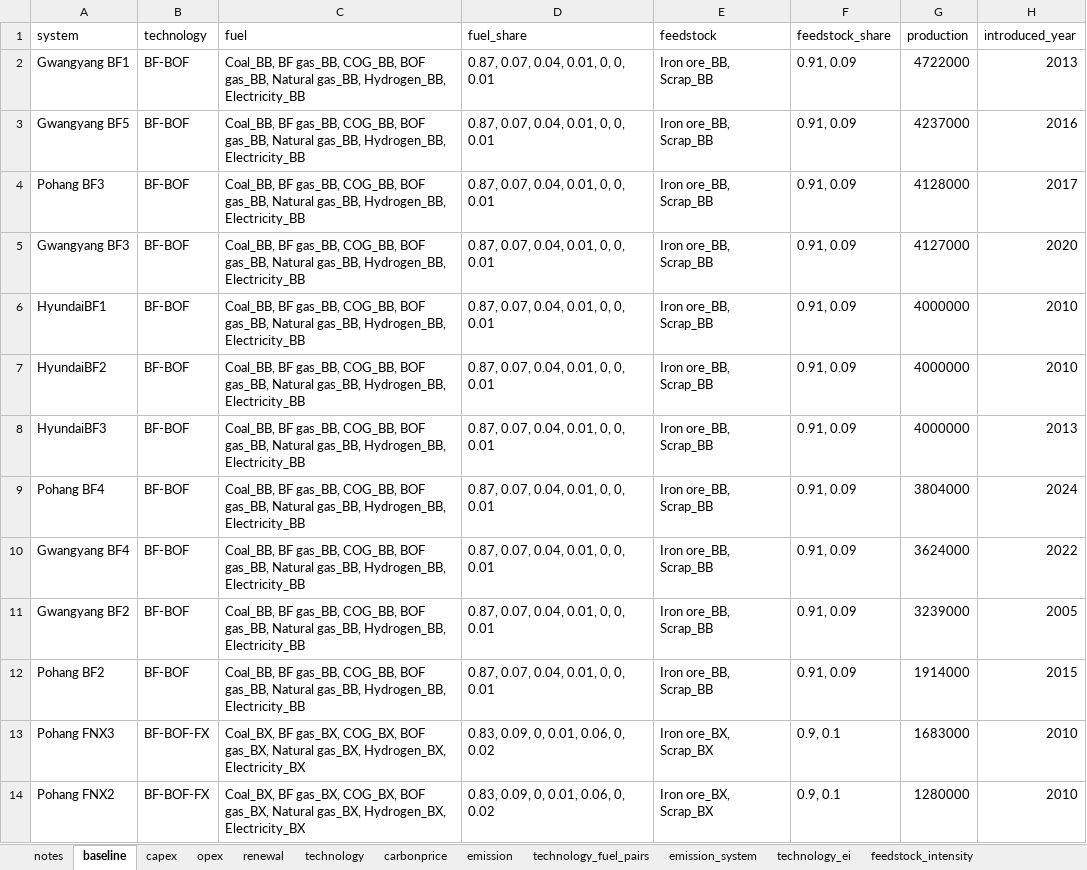
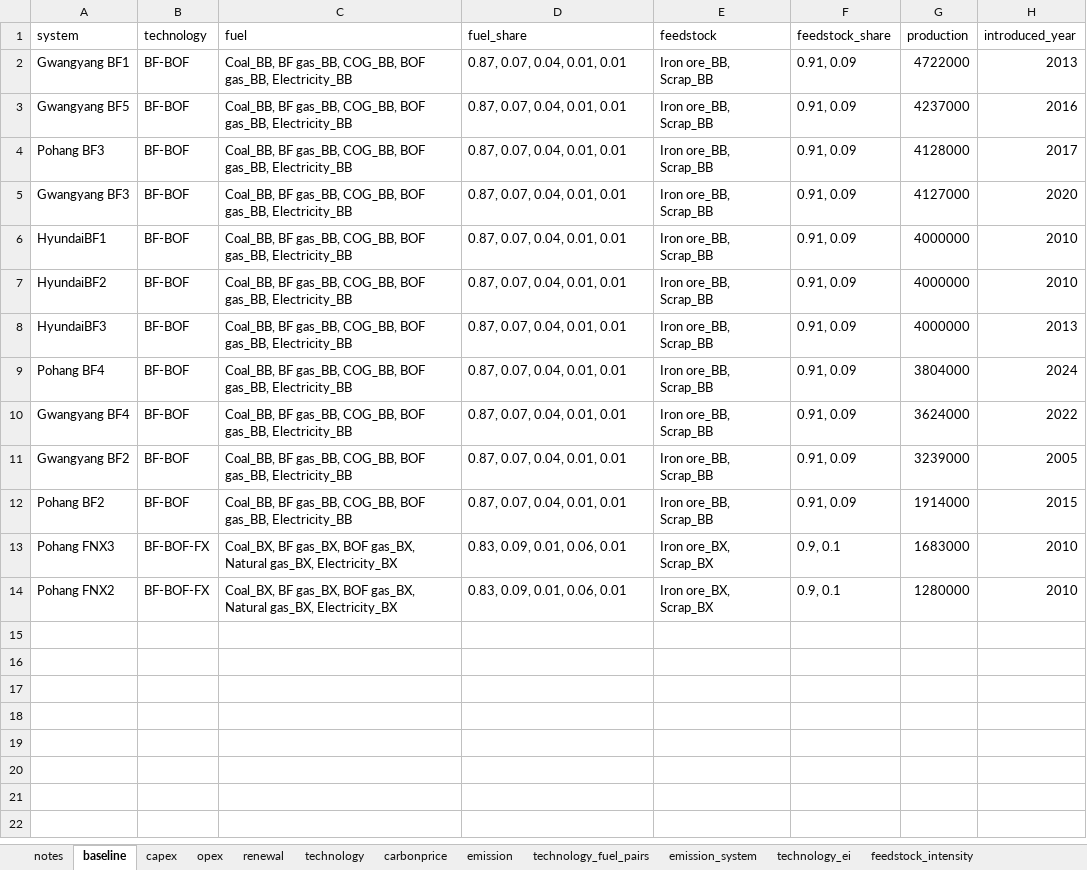
Before and after one commit to PLANiT-Institute/systempathway, an Excel workbook: database/steel_data.xlsx, sheet baseline, drawn as a sheet; values as stored, in another font and other column widths than the file's, no borders; the diff names each change by its address in the sheet, - before the commit and + after, or states it on an @@ line.

```diff
--- a/database/steel_data.xlsx (sheet baseline)
+++ b/database/steel_data.xlsx (sheet baseline)
-C2:C12 (fuel): …BOF gas_BB, Natural gas_BB, Hydrogen_BB, Electricity_BB
+C2:C12 (fuel): …BOF gas_BB, Electricity_BB
-D2:D12 (fuel_share): 0.87, 0.07, 0.04, 0.01, 0, 0, 0.01
+D2:D12 (fuel_share): 0.87, 0.07, 0.04, 0.01, 0.01
-C13:C14 (fuel): …BF gas_BX, COG_BX, BOF gas_BX, Natural gas_BX, Hydrogen_BX, Electricity_BX
+C13:C14 (fuel): …BF gas_BX, BOF gas_BX, Natural gas_BX, Electricity_BX
-D13:D14 (fuel_share): 0.83, 0.09, 0, 0.01, 0.06, 0, 0.02
+D13:D14 (fuel_share): 0.83, 0.09, 0.01, 0.06, 0.01
```
Also changed, not shown: sheet fuel_cost, sheet emission, sheet technology_fuel_pairs, sheet technology, sheet technology_feedstock_pairs, sheet feedstock_intensity, 1 other file.
